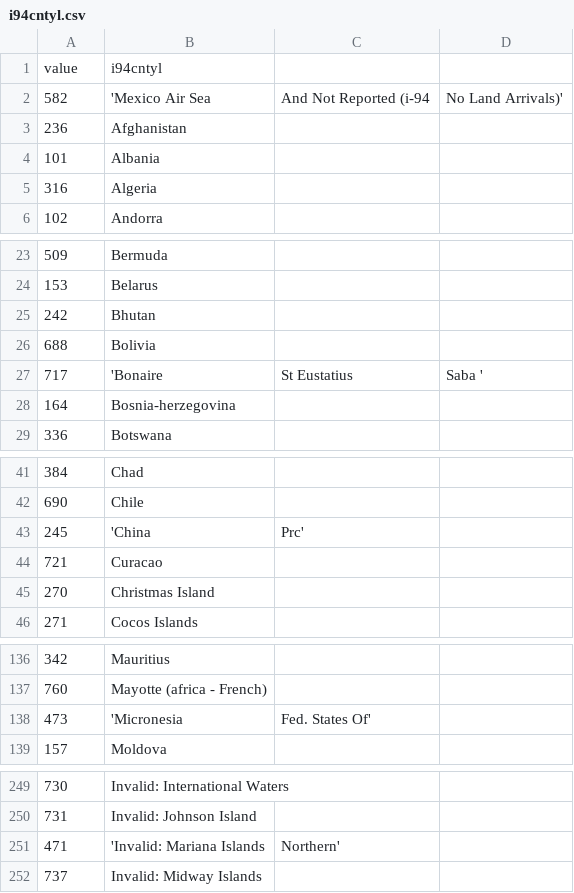
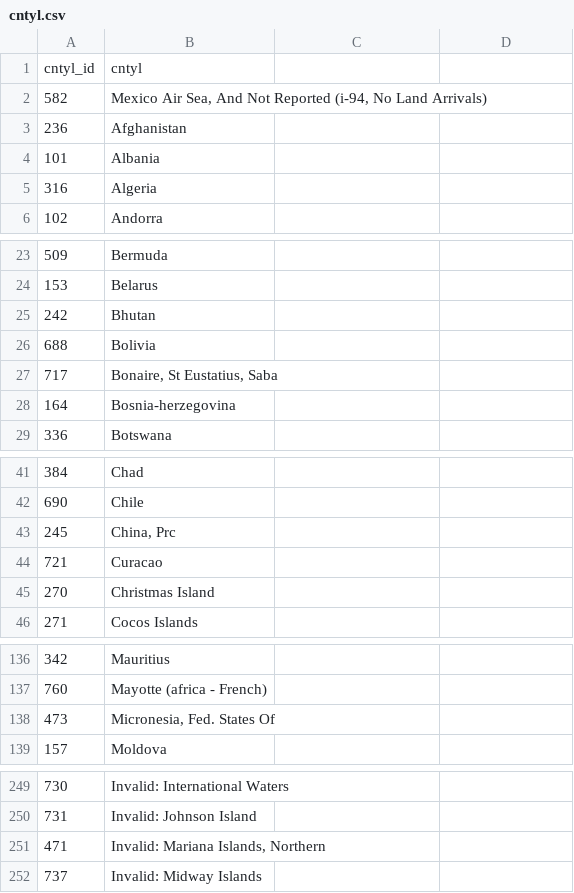
Before and after one commit to Xwoe/Udacity-Data-Engineering, a CSV file: 5-Capstone-Project/csvs/cntyl.csv (was 5-Capstone-Project/csvs/i94cntyl.csv), drawn as a sheet; only a part is shown, gaps mark what is left out.

```diff
--- a/5-Capstone-Project/csvs/i94cntyl.csv
+++ b/5-Capstone-Project/csvs/cntyl.csv
@@ -1,3 +1,3 @@
-value,i94cntyl
-582,'Mexico Air Sea, And Not Reported (i-94, No Land Arrivals)'
+cntyl_id,cntyl
+582,"Mexico Air Sea, And Not Reported (i-94, No Land Arrivals)"
 236,Afghanistan
@@ -26,3 +26,3 @@ value,i94cntyl
 688,Bolivia
-717,'Bonaire, St Eustatius, Saba '
+717,"Bonaire, St Eustatius, Saba "
 164,Bosnia-herzegovina
@@ -42,3 +42,3 @@ value,i94cntyl
 690,Chile
-245,'China, Prc'
+245,"China, Prc"
 721,Curacao
@@ -137,3 +137,3 @@ value,i94cntyl
 760,Mayotte (africa - French)
-473,'Micronesia, Fed. States Of'
+473,"Micronesia, Fed. States Of"
 157,Moldova
@@ -250,3 +250,3 @@ value,i94cntyl
 731,Invalid: Johnson Island
-471,'Invalid: Mariana Islands, Northern'
+471,"Invalid: Mariana Islands, Northern"
 737,Invalid: Midway Islands
```
Also changed, not shown: 5-Capstone-Project/csvs/addrl.csv, 5-Capstone-Project/csvs/prtl_city.csv, 19 other files.
